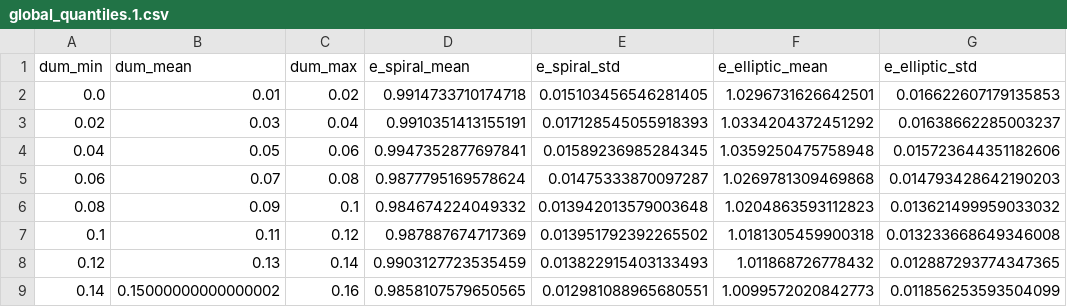
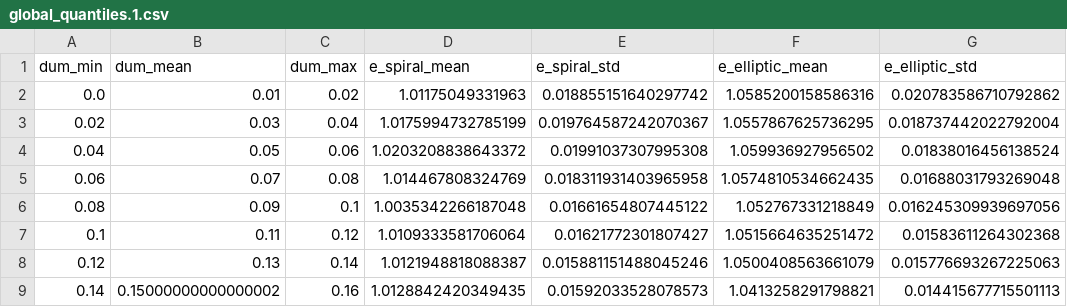
Before and after one commit to gutnar/masters, a CSV file: data/final/global_quantiles.1.csv, drawn as a sheet; only a part is shown; the diff covers the shown part only.

Commit message:
Calculated global quantiles using 0.025 theta bw

```diff
--- a/data/final/global_quantiles.1.csv
+++ b/data/final/global_quantiles.1.csv
@@ -1,9 +1,9 @@
 dum_min,dum_mean,dum_max,e_spiral_mean,e_spiral_std,e_elliptic_mean,e_elliptic_std
-0.0,0.01,0.02,0.9914733710174718,0.015103456546281405,1.0296731626642501,0.016622607179135853
-0.02,0.03,0.04,0.9910351413155191,0.017128545055918393,1.0334204372451292,0.01638662285003237
-0.04,0.05,0.06,0.9947352877697841,0.01589236985284345,1.0359250475758948,0.015723644351182606
-0.06,0.07,0.08,0.9877795169578624,0.01475333870097287,1.0269781309469868,0.014793428642190203
-0.08,0.09,0.1,0.984674224049332,0.013942013579003648,1.0204863593112823,0.013621499959033032
-0.1,0.11,0.12,0.987887674717369,0.013951792392265502,1.0181305459900318,0.013233668649346008
-0.12,0.13,0.14,0.9903127723535459,0.013822915403133493,1.011868726778432,0.012887293774347365
-0.14,0.15000000000000002,0.16,0.9858107579650565,0.012981088965680551,1.0099572020842773,0.011856253593504099
+0.0,0.01,0.02,1.01175049331963,0.018855151640297742,1.0585200158586316,0.020783586710792862
+0.02,0.03,0.04,1.0175994732785199,0.019764587242070367,1.0557867625736295,0.018737442022792004
+0.04,0.05,0.06,1.0203208838643372,0.01991037307995308,1.059936927956502,0.01838016456138524
+0.06,0.07,0.08,1.014467808324769,0.018311931403965958,1.0574810534662435,0.01688031793269048
+0.08,0.09,0.1,1.0035342266187048,0.01661654807445122,1.052767331218849,0.016245309939697056
+0.1,0.11,0.12,1.0109333581706064,0.01621772301807427,1.0515664635251472,0.01583611264302368
+0.12,0.13,0.14,1.0121948818088387,0.015881151488045246,1.0500408563661079,0.015776693267225063
+0.14,0.15000000000000002,0.16,1.0128842420349435,0.01592033528078573,1.0413258291798821,0.014415677715501113
```
Also changed, not shown: 168 edited cells elsewhere in this file.
